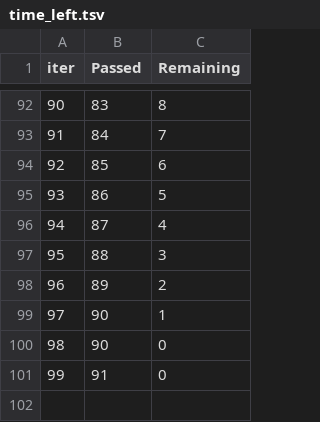
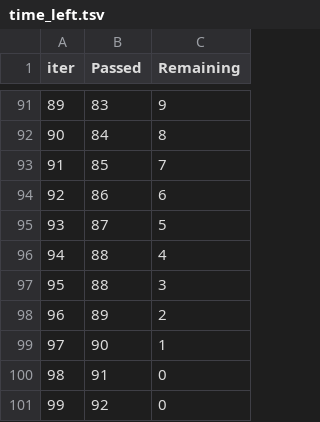
Before and after one commit to ruby4785/Insurance-Rate-Prediction, a TSV file: catboost_info/time_left.tsv, drawn as a sheet; only a part is shown, gaps mark what is left out; removed rows and columns are numbered as before the commit, all else as after; the diff covers the shown part only; the diff names each change by its address in the sheet, - before the commit and + after, or states it on an @@ line.

```diff
--- a/catboost_info/time_left.tsv
+++ b/catboost_info/time_left.tsv
@@ column A (iter) renumbered between rows 13 and 100 @@
-C91 (Remaining): 8
+C91 (Remaining): 9
-C92 (Remaining): 7
+C92 (Remaining): 8
-C93 (Remaining): 6
+C93 (Remaining): 7
-C94 (Remaining): 5
+C94 (Remaining): 6
-C95 (Remaining): 4
+C95 (Remaining): 5
+row 96: 94 | 88 | 4
-row 100: 98 | 90 | 0
+row 101: 99 | 92 | 0
```
Also changed, not shown: 5 added rows, 6 removed rows and 53 edited cells elsewhere in this file, 5 other files.
